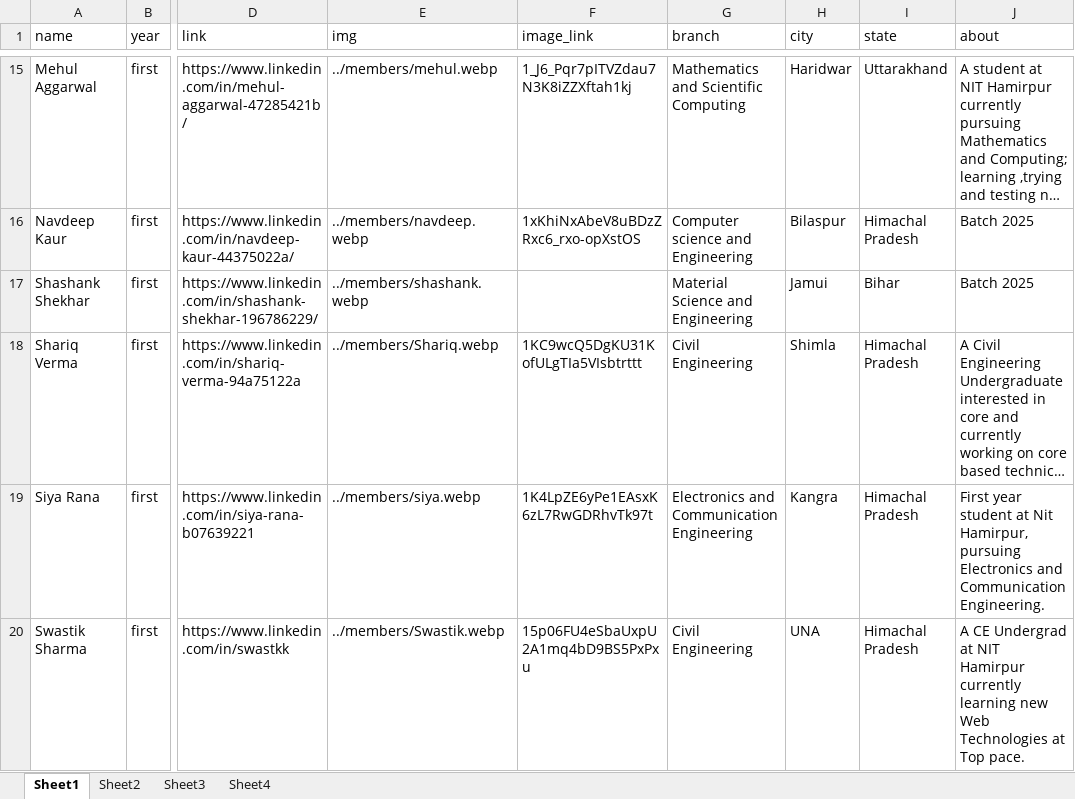
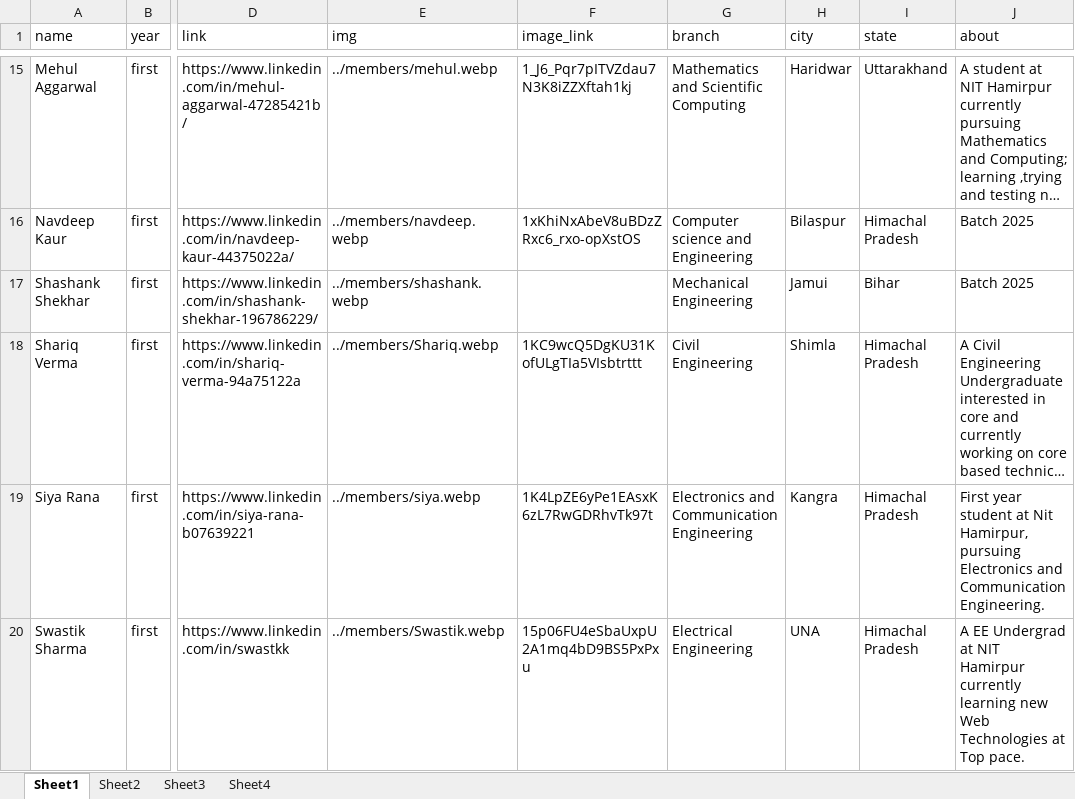
Before and after one commit to istenith/istenith.github.io, an Excel workbook: content/sheets/members.xlsx, sheet Sheet1, drawn as a sheet; only a part is shown, gaps mark what is left out; long unchanged cells end in …; values as stored, in another font and other column widths than the file's, no borders; the diff names each change by its address in the sheet, - before the commit and + after, or states it on an @@ line.

Commit message:
branch changed of Branch changers

```diff
--- a/content/sheets/members.xlsx (sheet Sheet1)
+++ b/content/sheets/members.xlsx (sheet Sheet1)
-G17 (branch): Material Science and Engineering
+G17 (branch): Mechanical Engineering
-G20 (branch): Civil Engineering
+G20 (branch): Electrical Engineering
-J20 (about): A CE Undergrad at…
+J20 (about): A EE Undergrad at…
```
